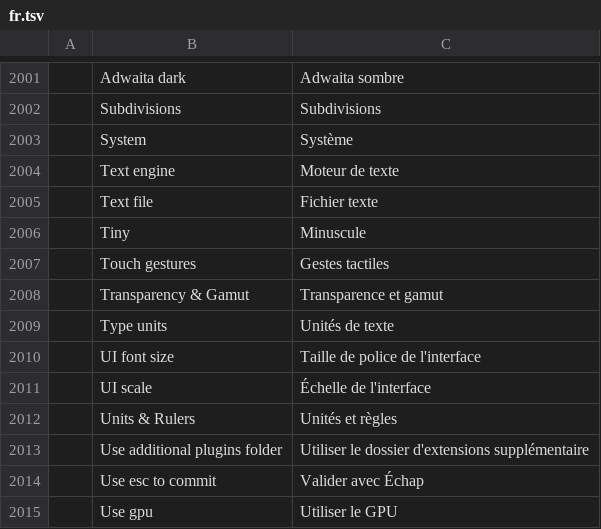
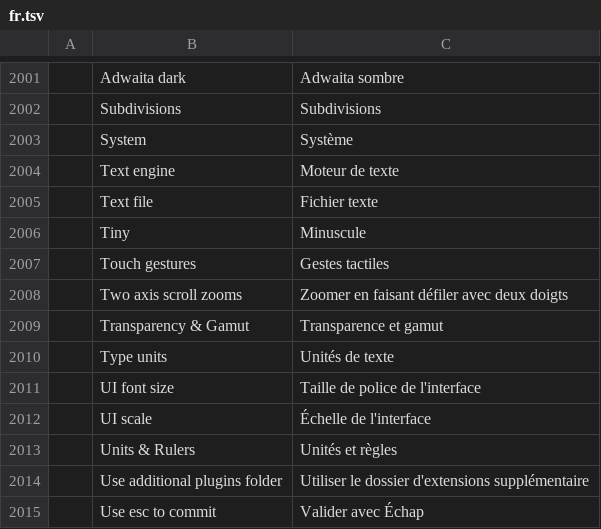
Before and after one commit to SonaliHar/photocraft, a TSV file: crates/ui-egui/src/i18n/fr.tsv, drawn as a sheet; only a part is shown, gaps mark what is left out; the shorter side is filled out with more unchanged rows; the diff names each change by its address in the sheet, - before the commit and + after, or states it on an @@ line.

```diff
--- a/crates/ui-egui/src/i18n/fr.tsv
+++ b/crates/ui-egui/src/i18n/fr.tsv
+row 2008:  | Two axis scroll zooms | Zoomer en faisant défiler avec deux doigts
```
Also changed, not shown: crates/ui-egui/src/i18n/el.tsv, crates/ui-egui/src/i18n/ko.tsv, 20 other files.
